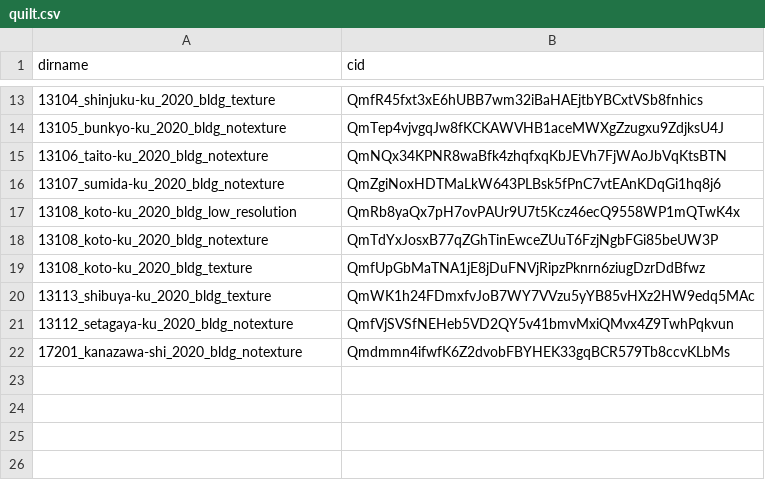
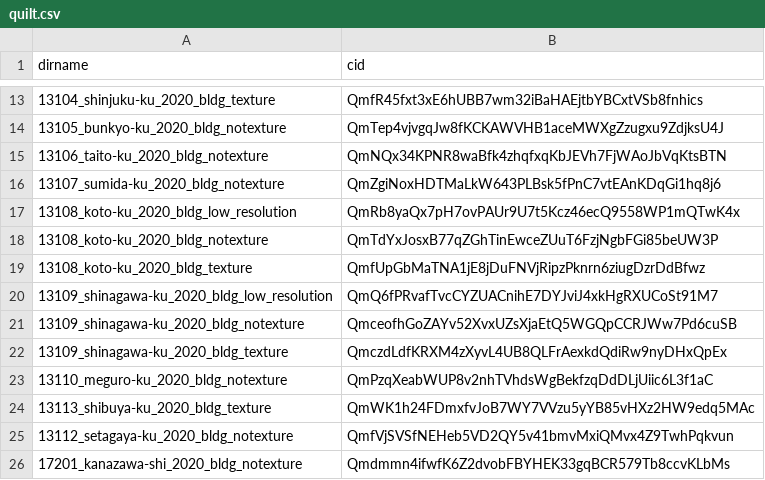
Before and after one commit to optgeo/mille-plateaux, a CSV file: quilt.csv, drawn as a sheet; only a part is shown, gaps mark what is left out; the diff names each change by its address in the sheet, - before the commit and + after, or states it on an @@ line.

Commit message:
Update quilt.csv

```diff
--- a/quilt.csv
+++ b/quilt.csv
+row 20: 13109_shinagawa-ku_2020_bldg_low_resolution | QmQ6fPRvafTvcCYZUACnihE7DYJviJ4xkHgRXUCoSt91M7
+row 21: 13109_shinagawa-ku_2020_bldg_notexture | QmceofhGoZAYv52XvxUZsXjaEtQ5WGQpCCRJWw7Pd6cuSB
+row 22: 13109_shinagawa-ku_2020_bldg_texture | QmczdLdfKRXM4zXyvL4UB8QLFrAexkdQdiRw9nyDHxQpEx
+row 23: 13110_meguro-ku_2020_bldg_notexture | QmPzqXeabWUP8v2nhTVhdsWgBekfzqDdDLjUiic6L3f1aC
```
